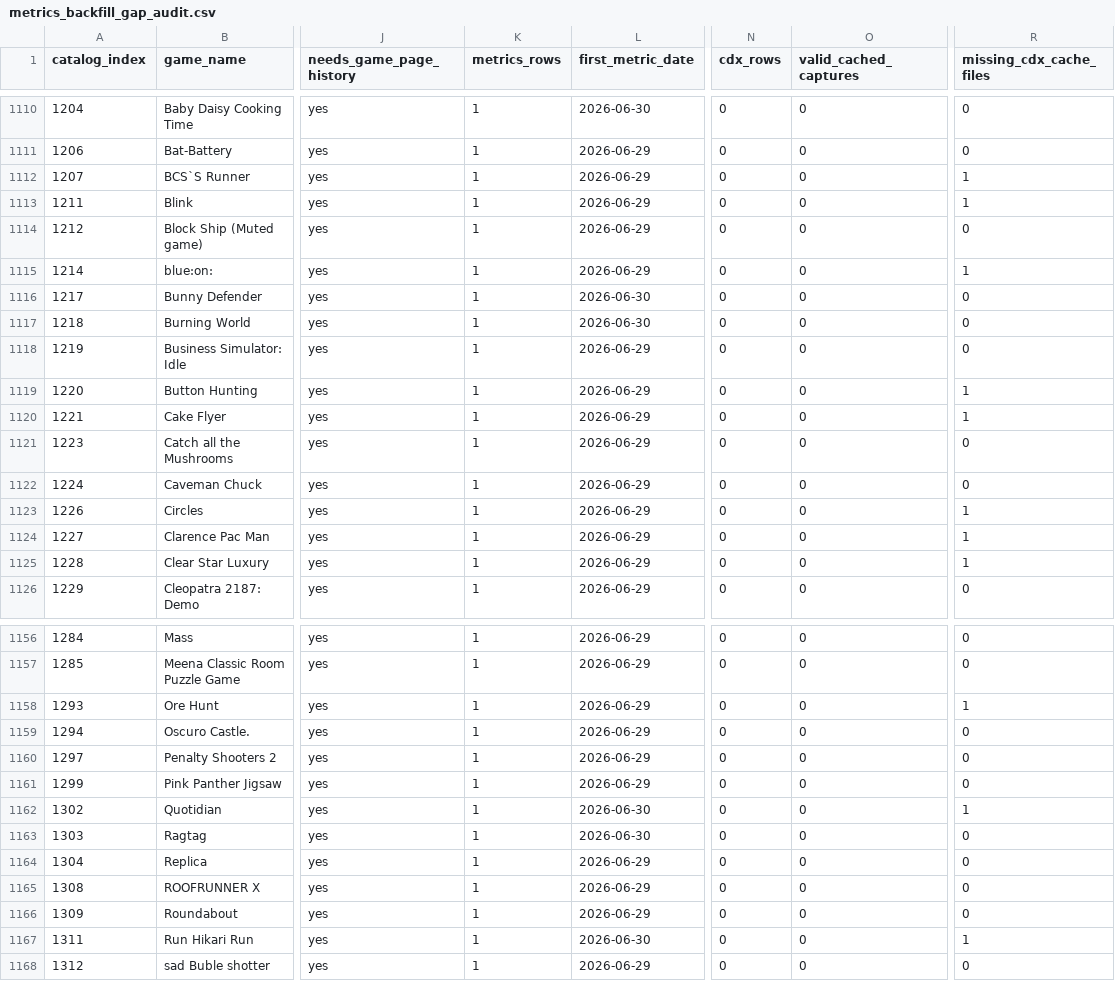
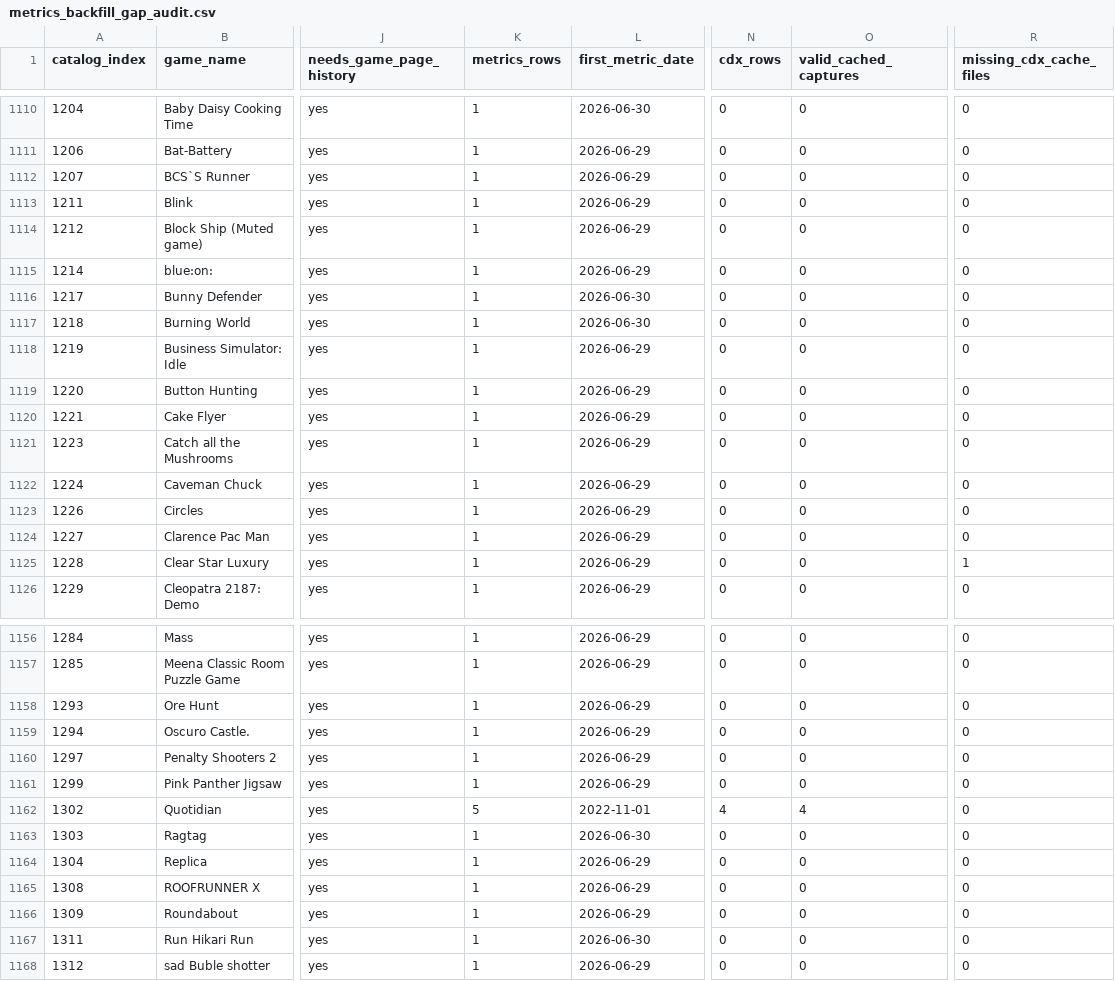
Before and after one commit to DataViking-Tech/kongregate-plays-data, a CSV file: data/processed/metrics_backfill_gap_audit.csv, drawn as a sheet; only a part is shown, gaps mark what is left out; the diff covers the shown part only; the diff names each change by its address in the sheet, - before the commit and + after, or states it on an @@ line.

Commit message:
Publish metrics backfill checkpoint 31

```diff
--- a/data/processed/metrics_backfill_gap_audit.csv
+++ b/data/processed/metrics_backfill_gap_audit.csv
-R1112:R1113 (missing_cdx_cache_files): 1
+R1112:R1113 (missing_cdx_cache_files): 0
-R1115 (missing_cdx_cache_files): 1
+R1115 (missing_cdx_cache_files): 0
-R1119:R1120 (missing_cdx_cache_files): 1
+R1119:R1120 (missing_cdx_cache_files): 0
-R1123:R1124 (missing_cdx_cache_files): 1
+R1123:R1124 (missing_cdx_cache_files): 0
-R1158 (missing_cdx_cache_files): 1
+R1158 (missing_cdx_cache_files): 0
-K1162 (metrics_rows): 1
+K1162 (metrics_rows): 5
-L1162 (first_metric_date): 2026-06-30
+L1162 (first_metric_date): 2022-11-01
-N1162 (cdx_rows): 0
+N1162 (cdx_rows): 4
-O1162 (valid_cached_captures): 0
+O1162 (valid_cached_captures): 4
-R1162 (missing_cdx_cache_files): 1
+R1162 (missing_cdx_cache_files): 0
-R1167 (missing_cdx_cache_files): 1
+R1167 (missing_cdx_cache_files): 0
```
Also changed, not shown: 55 edited cells elsewhere in this file, data/processed/catalog_history_priorities.csv, data/processed/coverage_by_year.csv, 16 other files.
